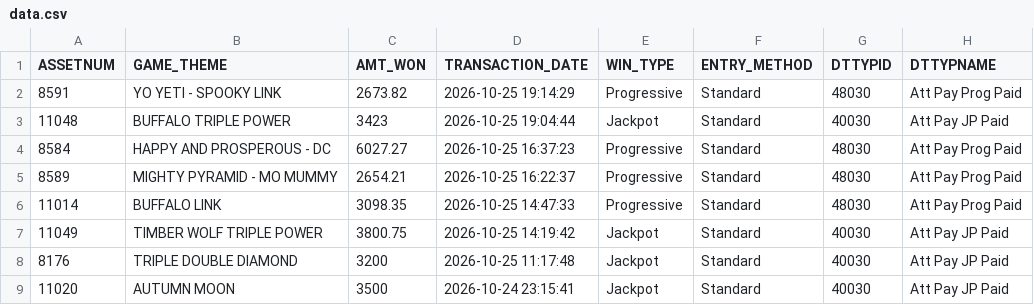
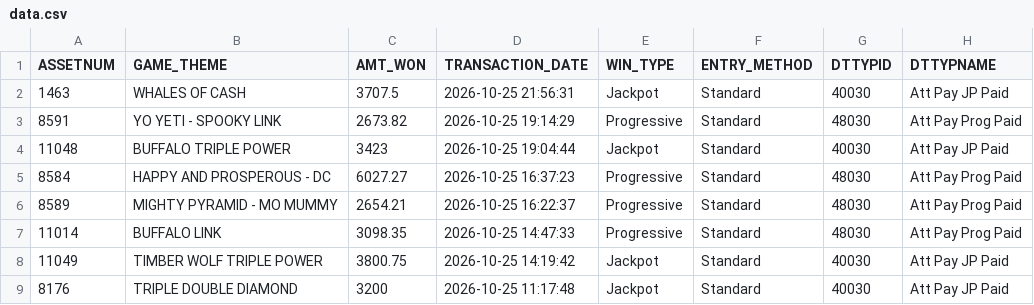
Before and after one commit to Winnercircle1/jackpot-boards, a CSV file: silver-slipper/data.csv, drawn as a sheet; only a part is shown; the shorter side is filled out with more unchanged rows.

Commit message:
Update silver-slipper/data.csv 2026-10-26T03:58:23.795Z

```diff
--- a/silver-slipper/data.csv
+++ b/silver-slipper/data.csv
@@ -1,2 +1,3 @@
 ASSETNUM,GAME_THEME,AMT_WON,TRANSACTION_DATE,WIN_TYPE,ENTRY_METHOD,DTTYPID,DTTYPNAME
+1463,WHALES OF CASH,3707.5,2026-10-25 21:56:31,Jackpot,Standard,40030,Att Pay JP Paid
 8591,YO YETI - SPOOKY LINK,2673.82,2026-10-25 19:14:29,Progressive,Standard,48030,Att Pay Prog Paid
```
